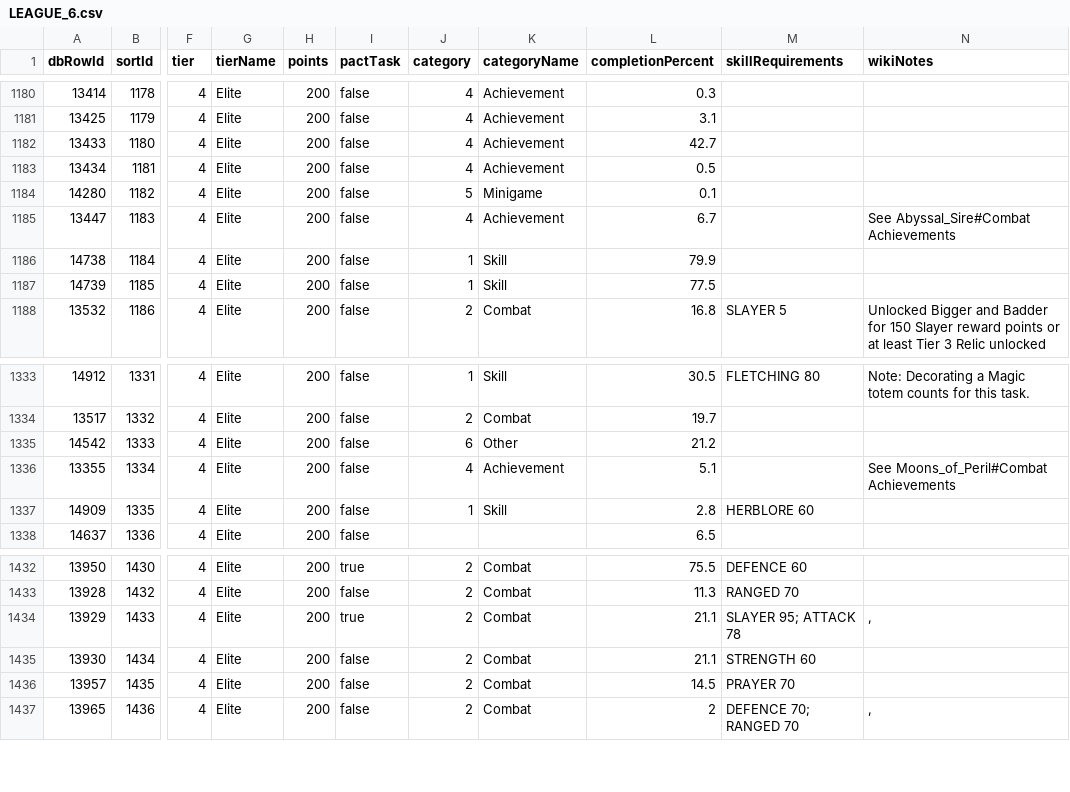
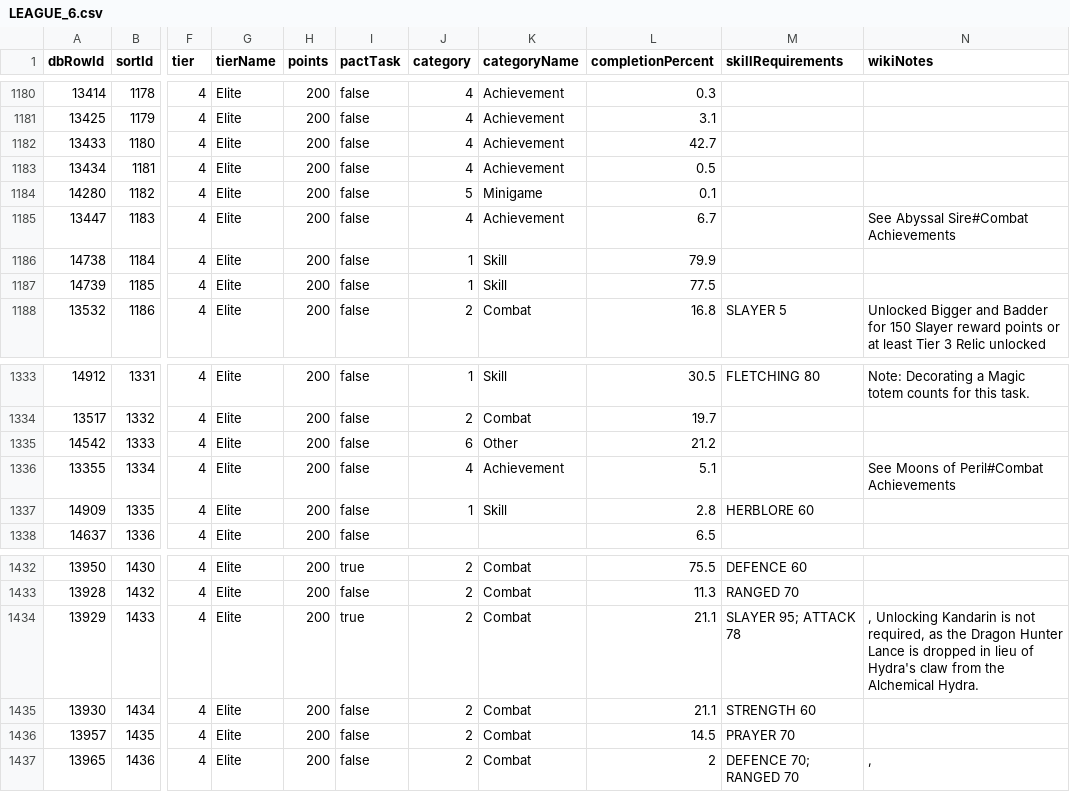
Before and after one commit to syrifgit/OSRSTaskHub, a CSV file: leagues/league-6-demonic-pacts/LEAGUE_6.csv, drawn as a sheet; only a part is shown, gaps mark what is left out; the diff names each change by its address in the sheet, - before the commit and + after, or states it on an @@ line.

```diff
--- a/leagues/league-6-demonic-pacts/LEAGUE_6.csv
+++ b/leagues/league-6-demonic-pacts/LEAGUE_6.csv
-N1185 (wikiNotes): See Abyssal_Sire#Combat Achievements
+N1185 (wikiNotes): See Abyssal Sire#Combat Achievements
-N1336 (wikiNotes): See Moons_of_Peril#Combat Achievements
+N1336 (wikiNotes): See Moons of Peril#Combat Achievements
-N1434 (wikiNotes): ,
+N1434 (wikiNotes): , Unlocking Kandarin is not required, as the Dragon Hunter Lance is dropped in lieu of Hydra's claw from the Alchemical Hydra.
```
Also changed, not shown: 3 other files.
